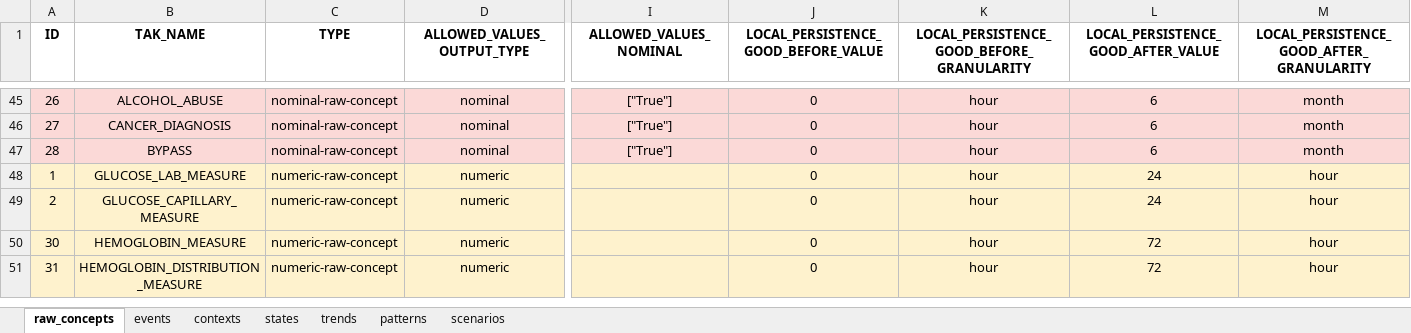
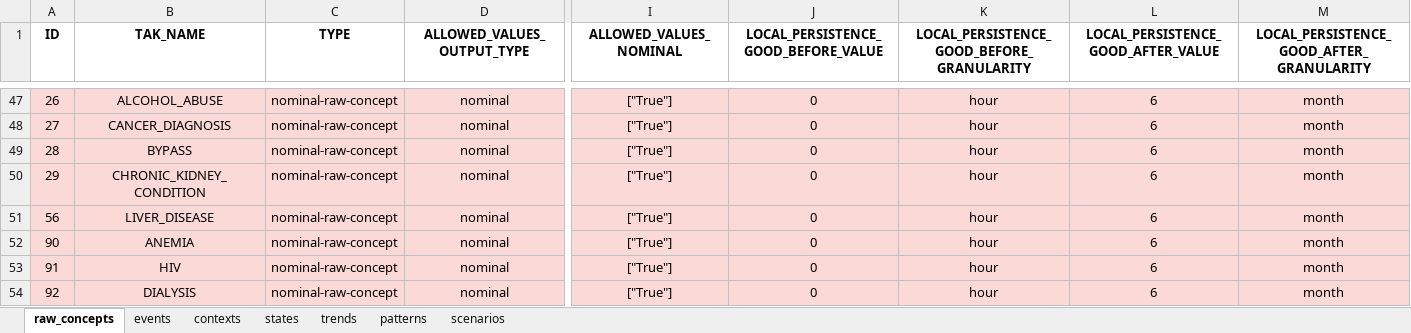
Before and after one commit to shaharoded/TAKAutomator, an Excel workbook: taks.xlsx, sheet raw_concepts, drawn as a sheet; only a part is shown, gaps mark what is left out; the shorter side is filled out with more unchanged rows; values as stored, in another font and other column widths than the file's, no borders; rows hold the shown columns only; the diff covers the shown part only; the diff names each change by its address in the sheet, - before the commit and + after, or states it on an @@ line.

Commit message:
update to tak repo

```diff
--- a/taks.xlsx (sheet raw_concepts)
+++ b/taks.xlsx (sheet raw_concepts)
+row 50: 29 | CHRONIC_KIDNEY_CONDITION | nominal-raw-concept | nominal | ["True"] | 0 | hour | 6 | month
+row 51: 56 | LIVER_DISEASE | nominal-raw-concept | nominal | ["True"] | 0 | hour | 6 | month
+row 52: 90 | ANEMIA | nominal-raw-concept | nominal | ["True"] | 0 | hour | 6 | month
+row 53: 91 | HIV | nominal-raw-concept | nominal | ["True"] | 0 | hour | 6 | month
+row 54: 92 | DIALYSIS | nominal-raw-concept | nominal | ["True"] | 0 | hour | 6 | month
```
Also changed, not shown: 6 added rows and 4 edited cells elsewhere in this sheet, sheet contexts, sheet events, formulas that keep their value.
